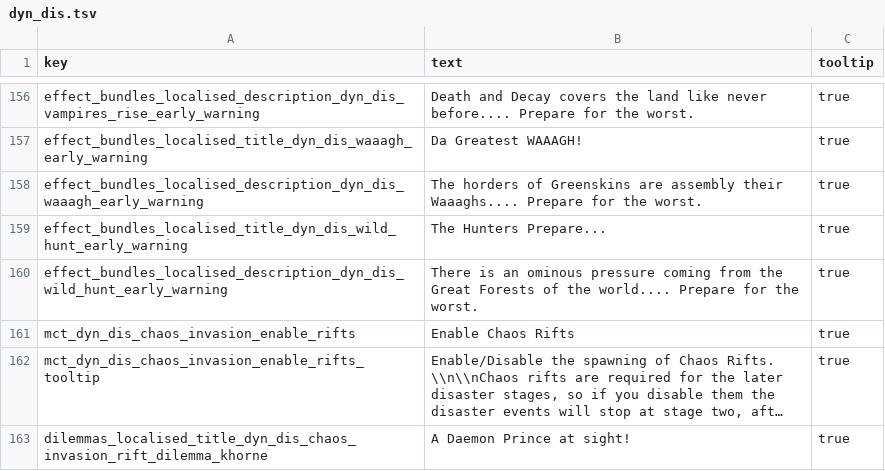
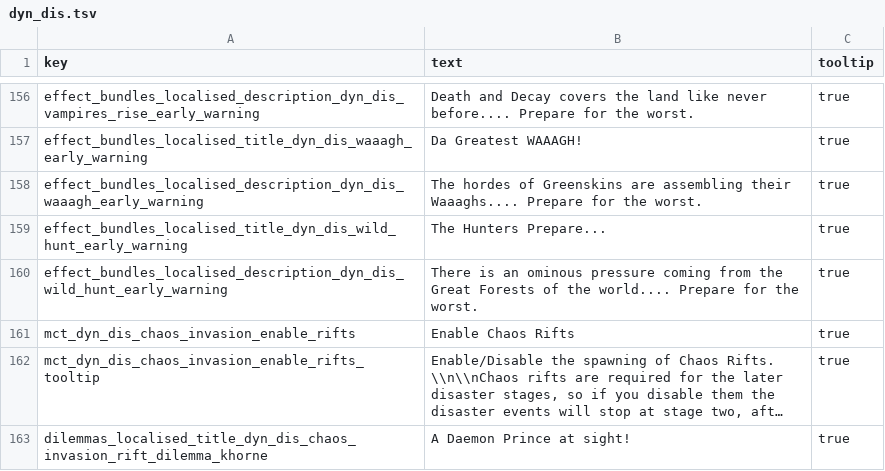
Before and after one commit to Frodo45127/tww3_dynamic_disasters, a TSV file: text/db/dyn_dis.tsv, drawn as a sheet; only a part is shown, gaps mark what is left out; long unchanged cells end in ….

Commit message:
Improved Waaagh army variety and spawning logic.

```diff
--- a/text/db/dyn_dis.tsv
+++ b/text/db/dyn_dis.tsv
@@ -157,3 +157,3 @@ effect_bundles_localised_description_dyn_dis_vampires_rise_early_warning	Death a
 effect_bundles_localised_title_dyn_dis_waaagh_early_warning	Da Greatest WAAAGH!	true
-effect_bundles_localised_description_dyn_dis_waaagh_early_warning	The horders of Greenskins are assembly their Waaaghs.... Prepare for the worst.	true
+effect_bundles_localised_description_dyn_dis_waaagh_early_warning	The hordes of Greenskins are assembling their Waaaghs.... Prepare for the worst.	true
 effect_bundles_localised_title_dyn_dis_wild_hunt_early_warning	The Hunters Prepare...	true
```
Also changed, not shown: 2 other files.
